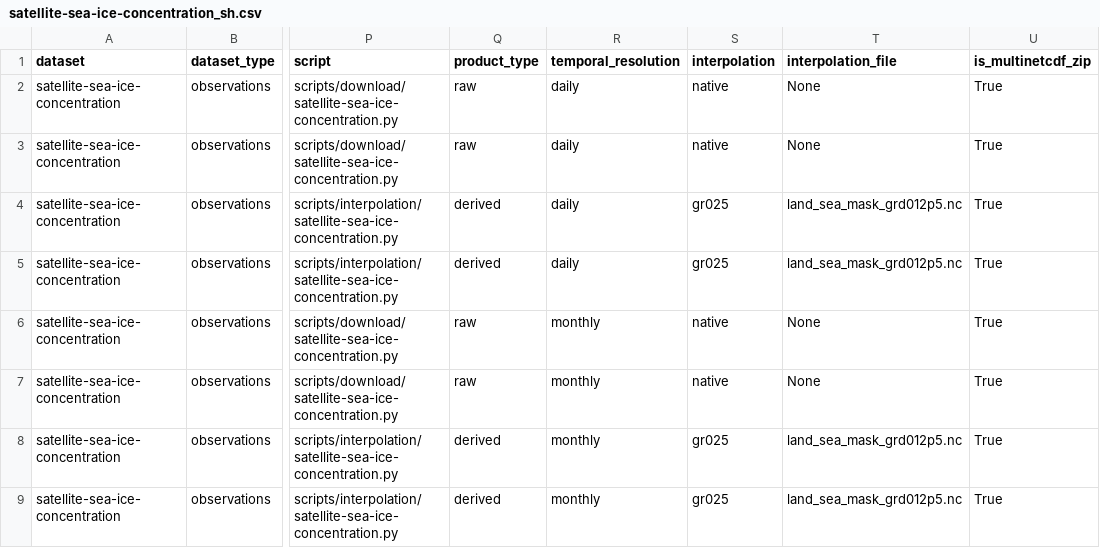
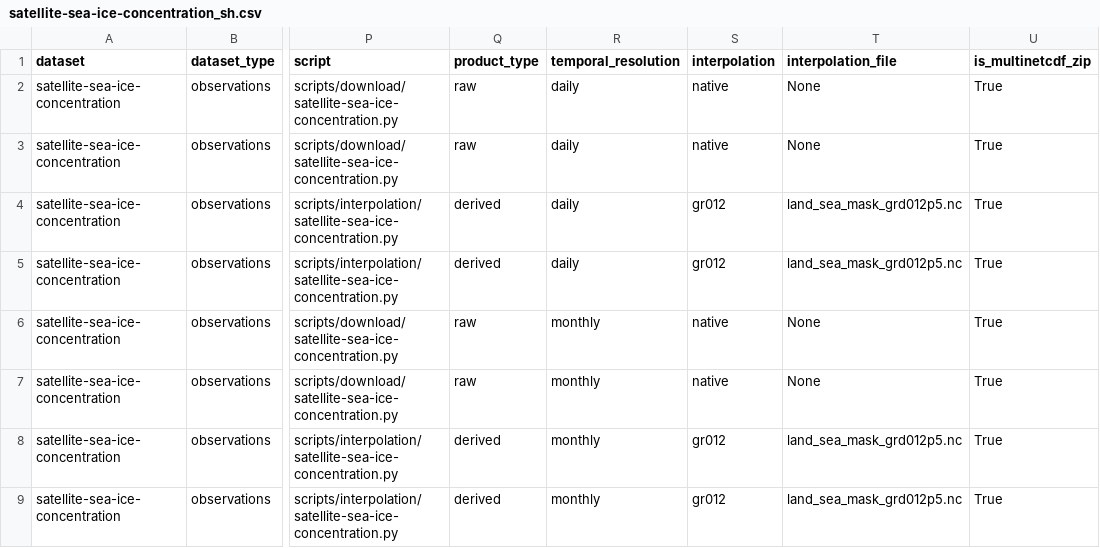
Before and after one commit to SantanderMetGroup/c3s-cds, a CSV file: requests/satellite-sea-ice-concentration_sh.csv, drawn as a sheet; only a part is shown, gaps mark what is left out; the diff names each change by its address in the sheet, - before the commit and + after, or states it on an @@ line.

```diff
--- a/requests/satellite-sea-ice-concentration_sh.csv
+++ b/requests/satellite-sea-ice-concentration_sh.csv
-S4:S5 (interpolation): gr025
+S4:S5 (interpolation): gr012
-S8:S9 (interpolation): gr025
+S8:S9 (interpolation): gr012
```
Also changed, not shown: requests/derived-era5-land-daily-statistics.csv, requests/satellite-soil-moisture.csv, 5 other files.
